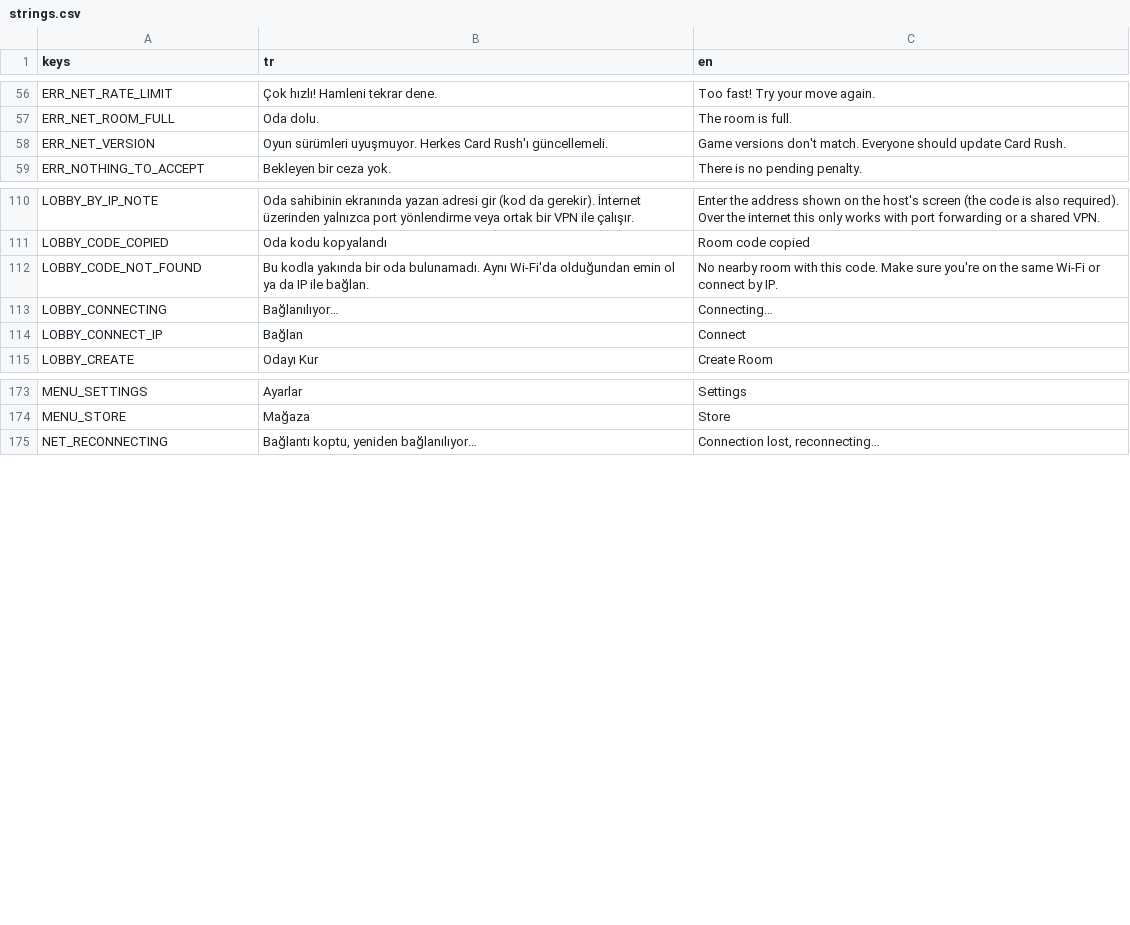
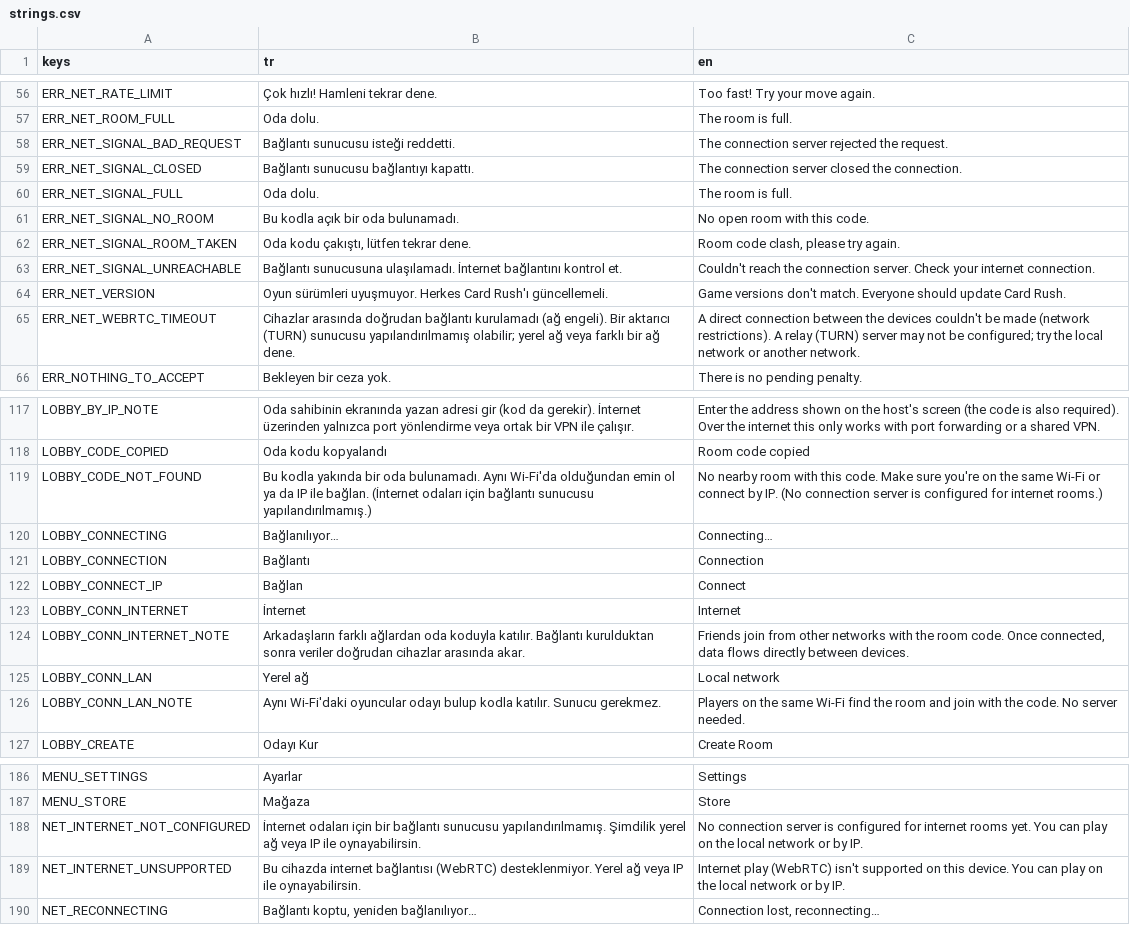
Before and after one commit to omer-poyraz/card-rush, a CSV file: data/localization/strings.csv, drawn as a sheet; only a part is shown, gaps mark what is left out; the diff covers the shown part only.

```diff
--- a/data/localization/strings.csv
+++ b/data/localization/strings.csv
@@ -57,3 +57,10 @@ ERR_NET_RATE_LIMIT,Çok hızlı! Hamleni tekrar dene.,Too fast! Try your move ag
 ERR_NET_ROOM_FULL,Oda dolu.,The room is full.
+ERR_NET_SIGNAL_BAD_REQUEST,Bağlantı sunucusu isteği reddetti.,The connection server rejected the request.
+ERR_NET_SIGNAL_CLOSED,Bağlantı sunucusu bağlantıyı kapattı.,The connection server closed the connection.
+ERR_NET_SIGNAL_FULL,Oda dolu.,The room is full.
+ERR_NET_SIGNAL_NO_ROOM,Bu kodla açık bir oda bulunamadı.,No open room with this code.
+ERR_NET_SIGNAL_ROOM_TAKEN,"Oda kodu çakıştı, lütfen tekrar dene.","Room code clash, please try again."
+ERR_NET_SIGNAL_UNREACHABLE,Bağlantı sunucusuna ulaşılamadı. İnternet bağlantını kontrol et.,Couldn't reach the connection server. Check your internet connection.
 ERR_NET_VERSION,Oyun sürümleri uyuşmuyor. Herkes Card Rush'ı güncellemeli.,Game versions don't match. Everyone should update Card Rush.
+ERR_NET_WEBRTC_TIMEOUT,Cihazlar arasında doğrudan bağlantı kurulamadı (ağ engeli). Bir aktarıcı (TURN) sunucusu yapılandırılmamış olabilir; yerel ağ veya farklı bir ağ dene.,A direct connection between the devices couldn't be made (network restrictions). A relay (TURN) server may not be configured; try the local network or another network.
 ERR_NOTHING_TO_ACCEPT,Bekleyen bir ceza yok.,There is no pending penalty.
@@ -223,5 +230,10 @@ LOBBY_BY_IP_NOTE,Oda sahibinin ekranında yazan adresi gir (kod da gerekir). İn
 LOBBY_CODE_COPIED,Oda kodu kopyalandı,Room code copied
-LOBBY_CODE_NOT_FOUND,Bu kodla yakında bir oda bulunamadı. Aynı Wi-Fi'da olduğundan emin ol ya da IP ile bağlan.,No nearby room with this code. Make sure you're on the same Wi-Fi or connect by IP.
+LOBBY_CODE_NOT_FOUND,Bu kodla yakında bir oda bulunamadı. Aynı Wi-Fi'da olduğundan emin ol ya da IP ile bağlan. (İnternet odaları için bağlantı sunucusu yapılandırılmamış.),No nearby room with this code. Make sure you're on the same Wi-Fi or connect by IP. (No connection server is configured for internet rooms.)
 LOBBY_CONNECTING,Bağlanılıyor…,Connecting…
+LOBBY_CONNECTION,Bağlantı,Connection
 LOBBY_CONNECT_IP,Bağlan,Connect
+LOBBY_CONN_INTERNET,İnternet,Internet
+LOBBY_CONN_INTERNET_NOTE,Arkadaşların farklı ağlardan oda koduyla katılır. Bağlantı kurulduktan sonra veriler doğrudan cihazlar arasında akar.,"Friends join from other networks with the room code. Once connected, data flows directly between devices."
+LOBBY_CONN_LAN,Yerel ağ,Local network
+LOBBY_CONN_LAN_NOTE,Aynı Wi-Fi'daki oyuncular odayı bulup kodla katılır. Sunucu gerekmez.,Players on the same Wi-Fi find the room and join with the code. No server needed.
 LOBBY_CREATE,Odayı Kur,Create Room
@@ -286,2 +299,4 @@ MENU_SETTINGS,Ayarlar,Settings
 MENU_STORE,Mağaza,Store
+NET_INTERNET_NOT_CONFIGURED,İnternet odaları için bir bağlantı sunucusu yapılandırılmamış. Şimdilik yerel ağ veya IP ile oynayabilirsin.,No connection server is configured for internet rooms yet. You can play on the local network or by IP.
+NET_INTERNET_UNSUPPORTED,Bu cihazda internet bağlantısı (WebRTC) desteklenmiyor. Yerel ağ veya IP ile oynayabilirsin.,Internet play (WebRTC) isn't supported on this device. You can play on the local network or by IP.
 NET_RECONNECTING,"Bağlantı koptu, yeniden bağlanılıyor…","Connection lost, reconnecting…"
```
Also changed, not shown: 3 added rows and 2 edited cells elsewhere in this file, 25 other files.
